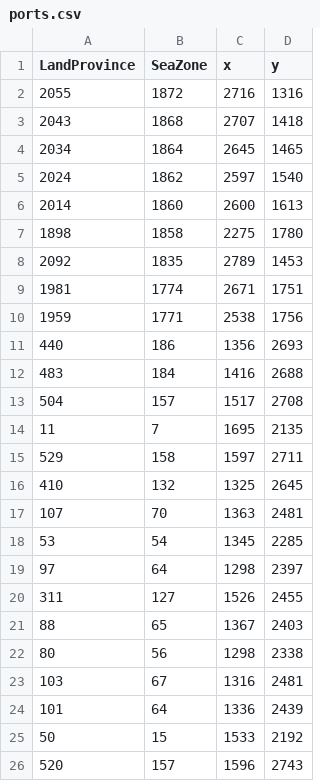
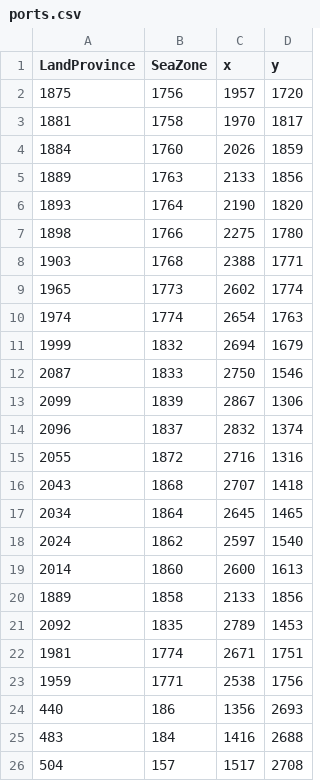
Before and after one commit to LonelyModder/AOI_ROE, a CSV file: map_data/ports.csv, drawn as a sheet; only a part is shown; the shorter side is filled out with more unchanged rows; removed rows and columns are numbered as before the commit, all else as after; the diff names each change by its address in the sheet, - before the commit and + after, or states it on an @@ line.

Commit message:
Ports finished?
ToDo: Trade, Nubian Missions, Holy Sites

```diff
--- a/map_data/ports.csv
+++ b/map_data/ports.csv
+row 2: 1875 | 1756 | 1957 | 1720
+row 3: 1881 | 1758 | 1970 | 1817
+row 4: 1884 | 1760 | 2026 | 1859
+row 5: 1889 | 1763 | 2133 | 1856
+row 6: 1893 | 1764 | 2190 | 1820
+row 7: 1898 | 1766 | 2275 | 1780
+row 8: 1903 | 1768 | 2388 | 1771
+row 9: 1965 | 1773 | 2602 | 1774
+row 10: 1974 | 1774 | 2654 | 1763
+row 11: 1999 | 1832 | 2694 | 1679
+row 12: 2087 | 1833 | 2750 | 1546
+row 13: 2099 | 1839 | 2867 | 1306
+row 14: 2096 | 1837 | 2832 | 1374
-row 7: 1898 | 1858 | 2275 | 1780
+row 20: 1889 | 1858 | 2133 | 1856
```
Also changed, not shown: 15 other files.
